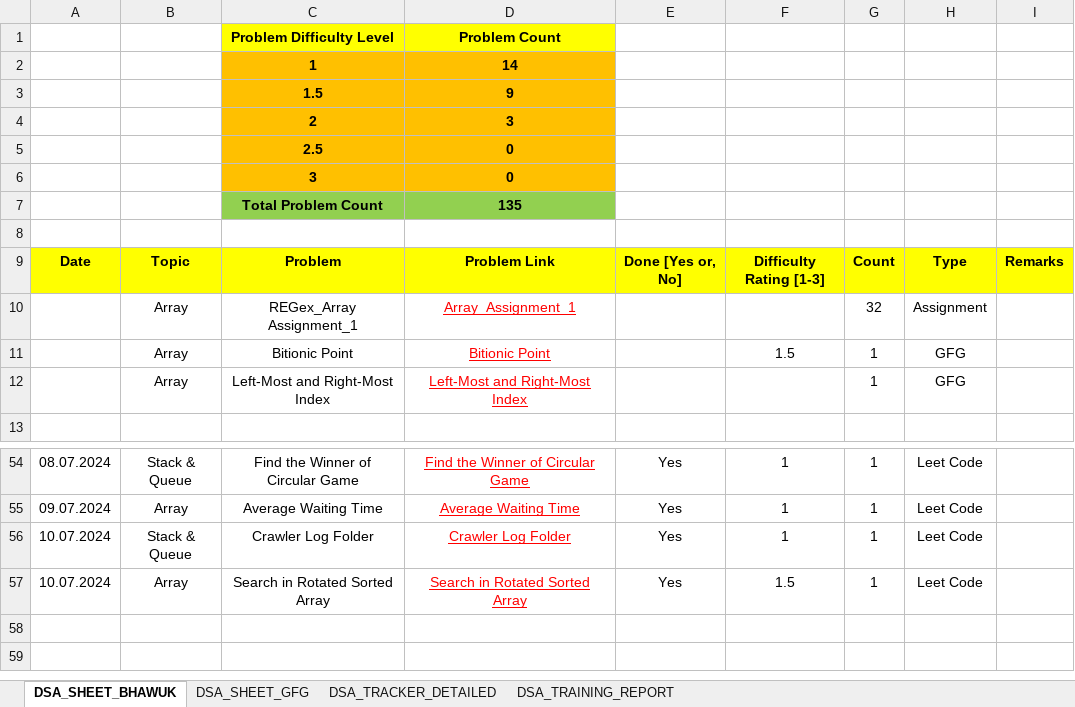
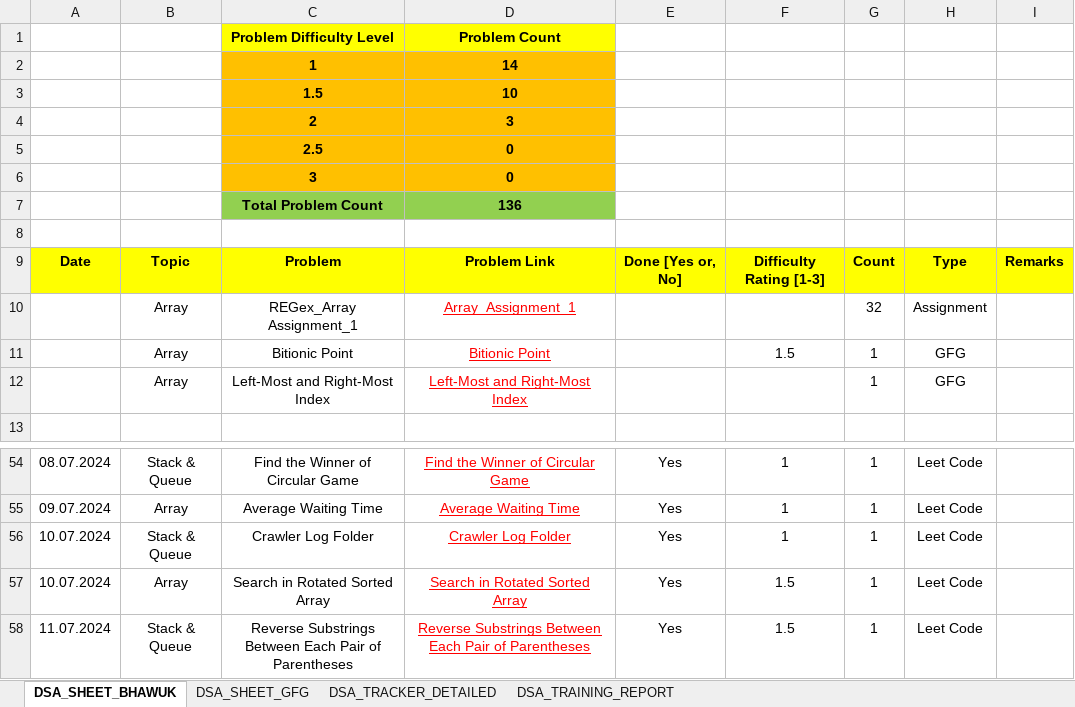
Before and after one commit to geeky-bhawuk-arora/data-structures-and-algorithms, an Excel workbook: DSA Tracker.xlsx, sheet DSA_SHEET_BHAWUK, drawn as a sheet; only a part is shown, gaps mark what is left out; values as stored, in another font and other column widths than the file's, no borders; the diff names each change by its address in the sheet, - before the commit and + after, or states it on an @@ line.

Commit message:
Added reverse_substring_parentheses.txt

```diff
--- a/DSA Tracker.xlsx (sheet DSA_SHEET_BHAWUK)
+++ b/DSA Tracker.xlsx (sheet DSA_SHEET_BHAWUK)
-D3: 9
+D3: 10
-D7: 135
+D7: 136
+row 58: 11.07.2024 | Stack & Queue | Reverse Substrings Between Each Pair of Parentheses | Reverse Substrings Between Each Pair of Parentheses | Yes | 1.5 | 1 | Leet Code
```
Also changed, not shown: 1 other file.
